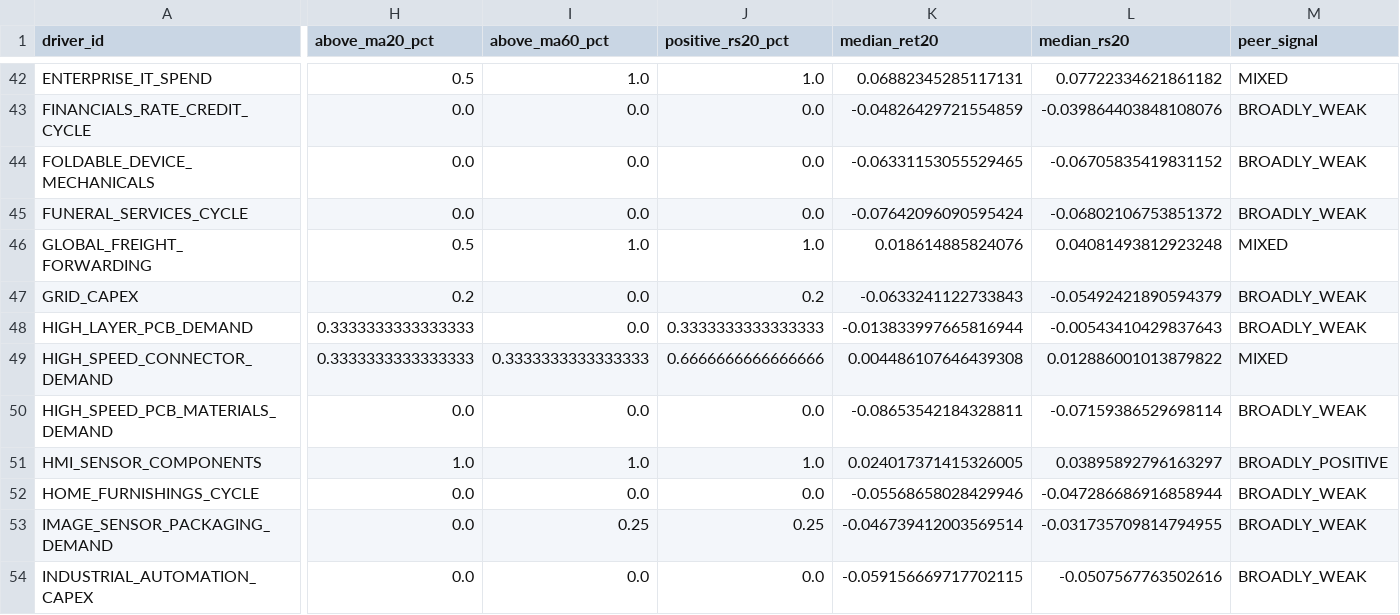
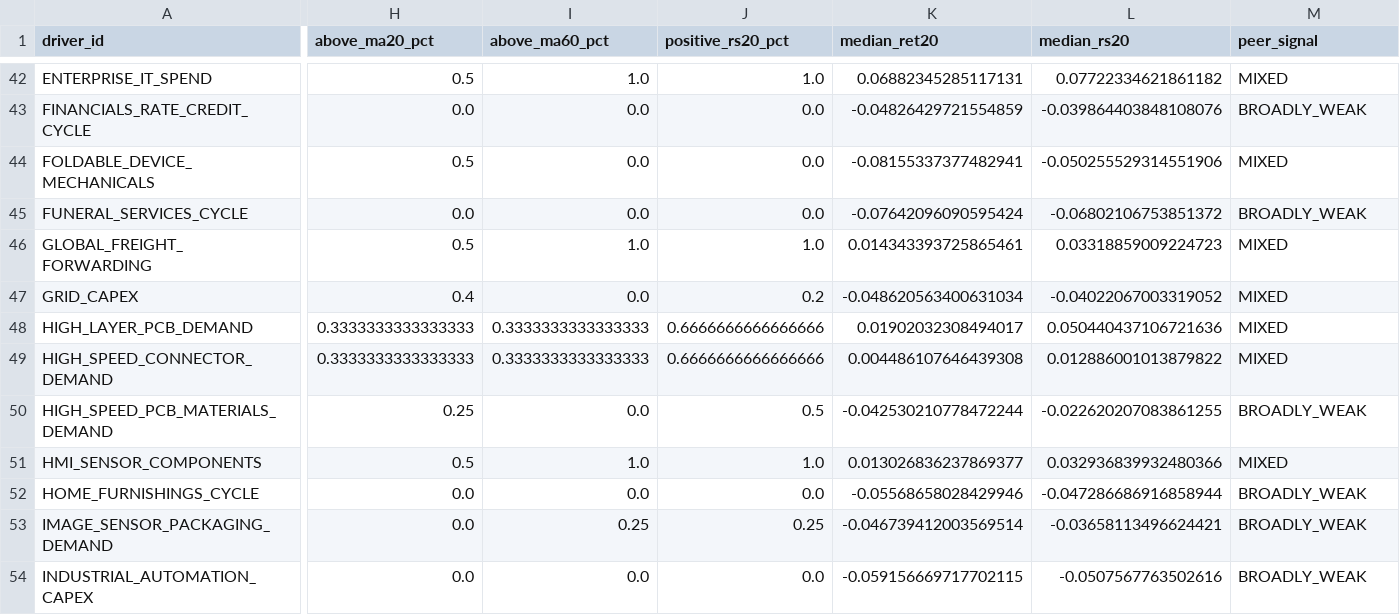
Before and after one commit to pa45251/alpha-hunter-v2, a CSV file: output/manual_driver_breadth.csv, drawn as a sheet; only a part is shown, gaps mark what is left out; the diff covers the shown part only; the diff names each change by its address in the sheet, - before the commit and + after, or states it on an @@ line.

```diff
--- a/output/manual_driver_breadth.csv
+++ b/output/manual_driver_breadth.csv
-H44 (above_ma20_pct): 0.0
+H44 (above_ma20_pct): 0.5
-K44 (median_ret20): -0.06331153055529465
+K44 (median_ret20): -0.08155337377482941
-L44 (median_rs20): -0.06705835419831152
+L44 (median_rs20): -0.050255529314551906
-M44 (peer_signal): BROADLY_WEAK
+M44 (peer_signal): MIXED
-K46 (median_ret20): 0.018614885824076
+K46 (median_ret20): 0.014343393725865461
-L46 (median_rs20): 0.04081493812923248
+L46 (median_rs20): 0.03318859009224723
-H47 (above_ma20_pct): 0.2
+H47 (above_ma20_pct): 0.4
-K47 (median_ret20): -0.0633241122733843
+K47 (median_ret20): -0.048620563400631034
-L47 (median_rs20): -0.05492421890594379
+L47 (median_rs20): -0.04022067003319052
-M47:M48 (peer_signal): BROADLY_WEAK
+M47:M48 (peer_signal): MIXED
-I48 (above_ma60_pct): 0.0
+I48 (above_ma60_pct): 0.3333333333333333
-J48 (positive_rs20_pct): 0.3333333333333333
+J48 (positive_rs20_pct): 0.6666666666666666
-K48 (median_ret20): -0.013833997665816944
+K48 (median_ret20): 0.01902032308494017
-L48 (median_rs20): -0.00543410429837643
+L48 (median_rs20): 0.050440437106721636
-H50 (above_ma20_pct): 0.0
+H50 (above_ma20_pct): 0.25
-J50 (positive_rs20_pct): 0.0
+J50 (positive_rs20_pct): 0.5
-K50 (median_ret20): -0.08653542184328811
+K50 (median_ret20): -0.042530210778472244
-L50 (median_rs20): -0.07159386529698114
+L50 (median_rs20): -0.022620207083861255
-H51 (above_ma20_pct): 1.0
+H51 (above_ma20_pct): 0.5
-K51 (median_ret20): 0.024017371415326005
+K51 (median_ret20): 0.013026836237869377
-L51 (median_rs20): 0.03895892796163297
+L51 (median_rs20): 0.032936839932480366
-M51 (peer_signal): BROADLY_POSITIVE
+M51 (peer_signal): MIXED
-L53 (median_rs20): -0.031735709814794955
+L53 (median_rs20): -0.03658113496624421
```
Also changed, not shown: 154 edited cells elsewhere in this file, output/leader_registry.csv, output/manual_global_peer_snapshot.csv, 19 other files.
